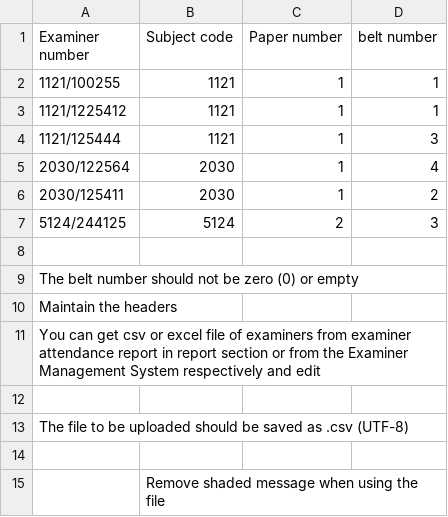
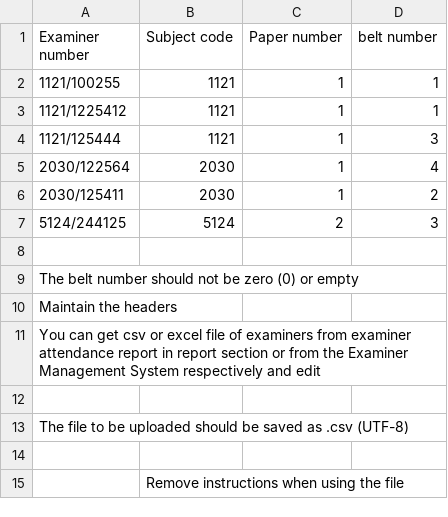
Before and after one commit to Josh10Martin/omes_app, a CSV file: examiner/documents/belted_examiners_template.csv, drawn as a sheet.

```diff
--- a/examiner/documents/belted_examiners_template.csv
+++ b/examiner/documents/belted_examiners_template.csv
@@ -14,2 +14,2 @@ The  file to be uploaded should be saved as .csv (UTF-8),,,
 ,,,
-,Remove shaded message when using the file,,
+,Remove instructions when using the file,,
```
Also changed, not shown: 3 other files.
